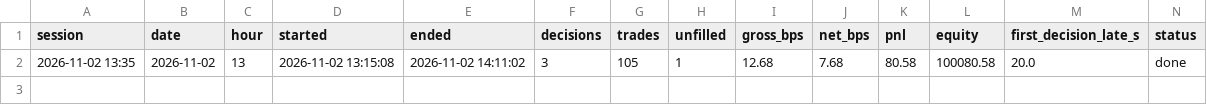
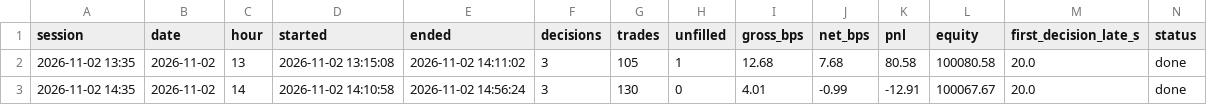
Before and after one commit to rOybOtTt/substack-mcp, a CSV file: ta-rulebook/intraday/sessions.csv, drawn as a sheet; the diff names each change by its address in the sheet, - before the commit and + after, or states it on an @@ line.

```diff
--- a/ta-rulebook/intraday/sessions.csv
+++ b/ta-rulebook/intraday/sessions.csv
+row 3: 2026-11-02 14:35 | 2026-11-02 | 14 | 2026-11-02 14:10:58 | 2026-11-02 14:56:24 | 3 | 130 | 0 | 4.01 | -0.99 | -12.91 | 100067.67 | 20.0 | done
```
Also changed, not shown: ta-rulebook/intraday/log.csv, 6 other files.
